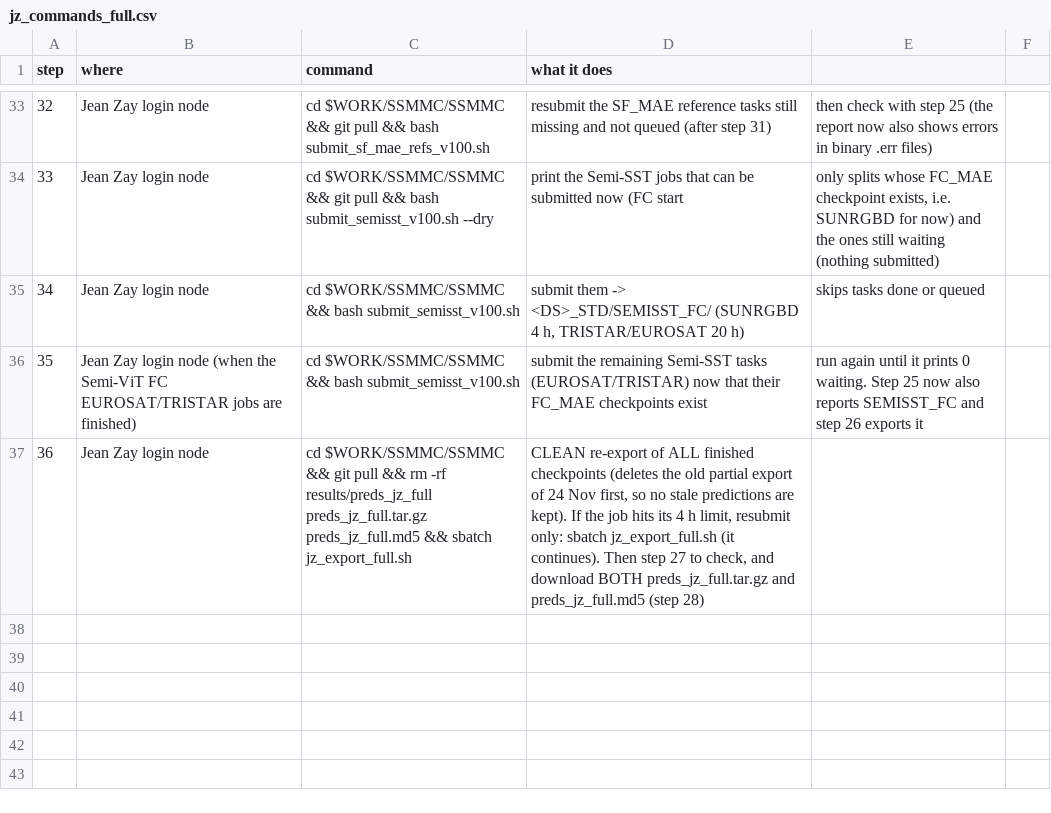
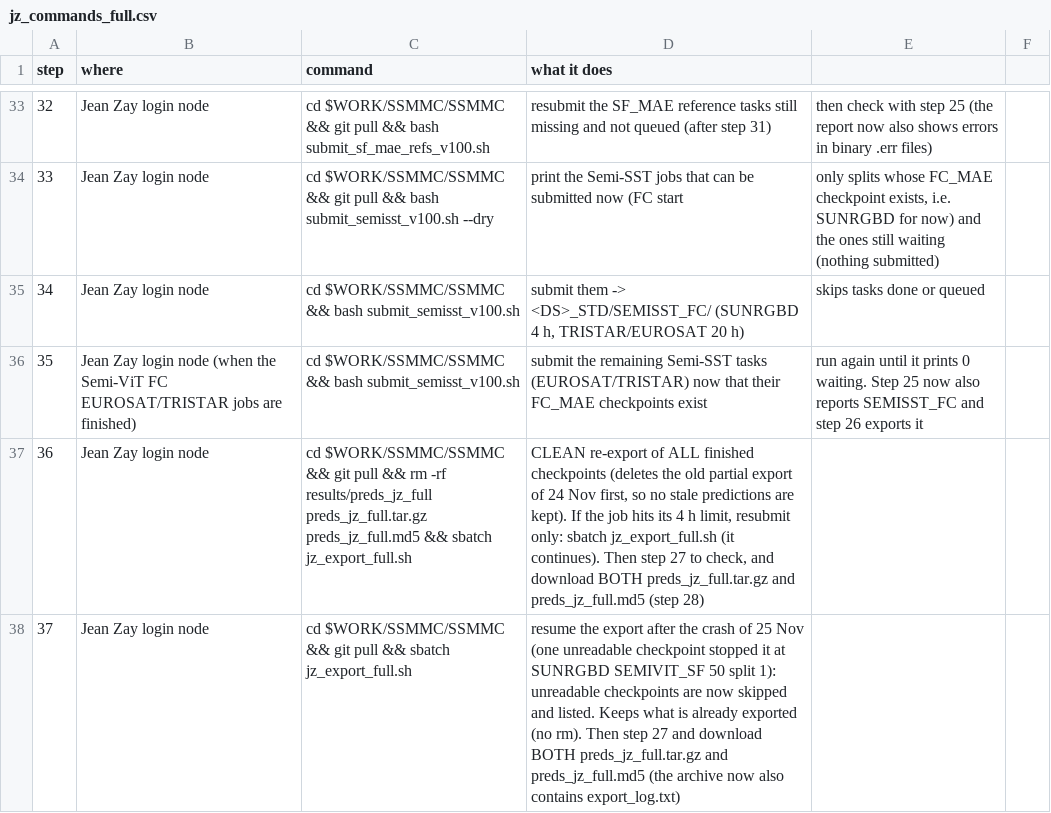
Before and after one commit to tanodino/SSMMC, a CSV file: jz_commands_full.csv, drawn as a sheet; only a part is shown, gaps mark what is left out; the diff names each change by its address in the sheet, - before the commit and + after, or states it on an @@ line.

```diff
--- a/jz_commands_full.csv
+++ b/jz_commands_full.csv
+row 38: 37 | Jean Zay login node | cd $WORK/SSMMC/SSMMC && git pull && sbatch jz_export_full.sh | resume the export after the crash of 25 Nov (one unreadable checkpoint stopped it at SUNRGBD SEMIVIT_SF 50 split 1): unreadable checkpoints are now skipped and listed. Keeps what is already exported (no rm). Then step 27 and download BOTH preds_jz_full.tar.gz and preds_jz_full.md5 (the archive now also contains export_log.txt)
```
Also changed, not shown: 2 other files.
